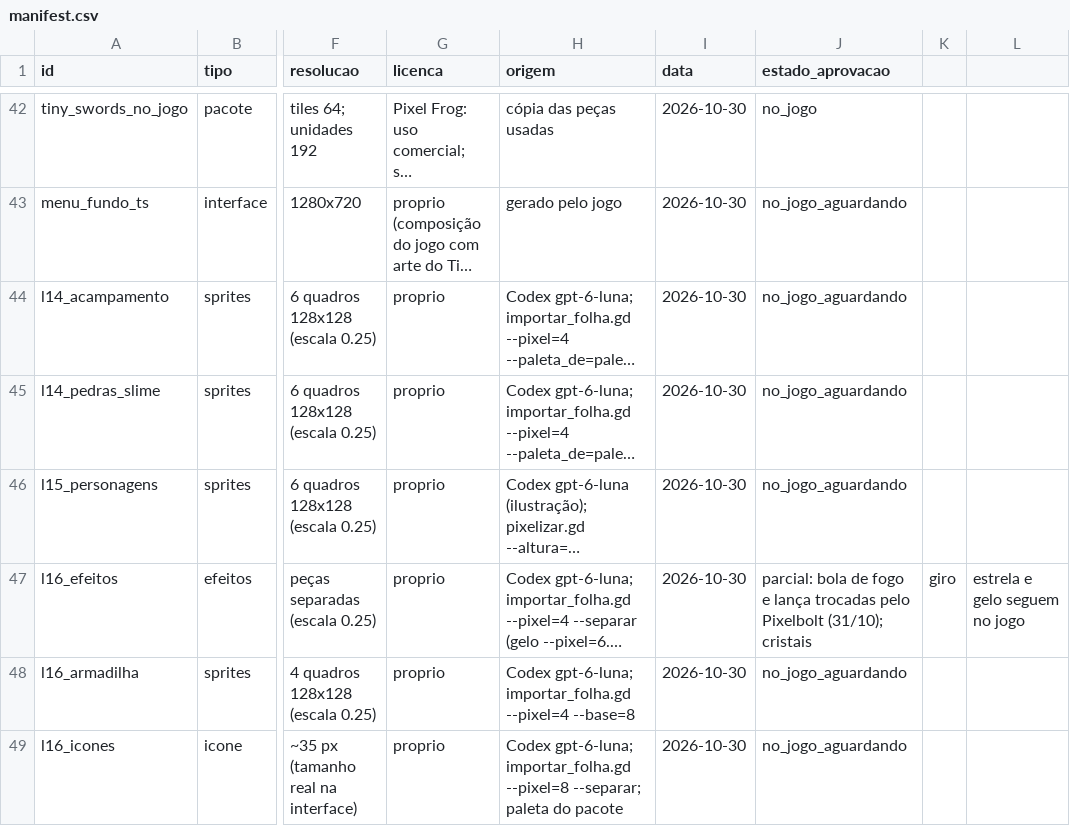
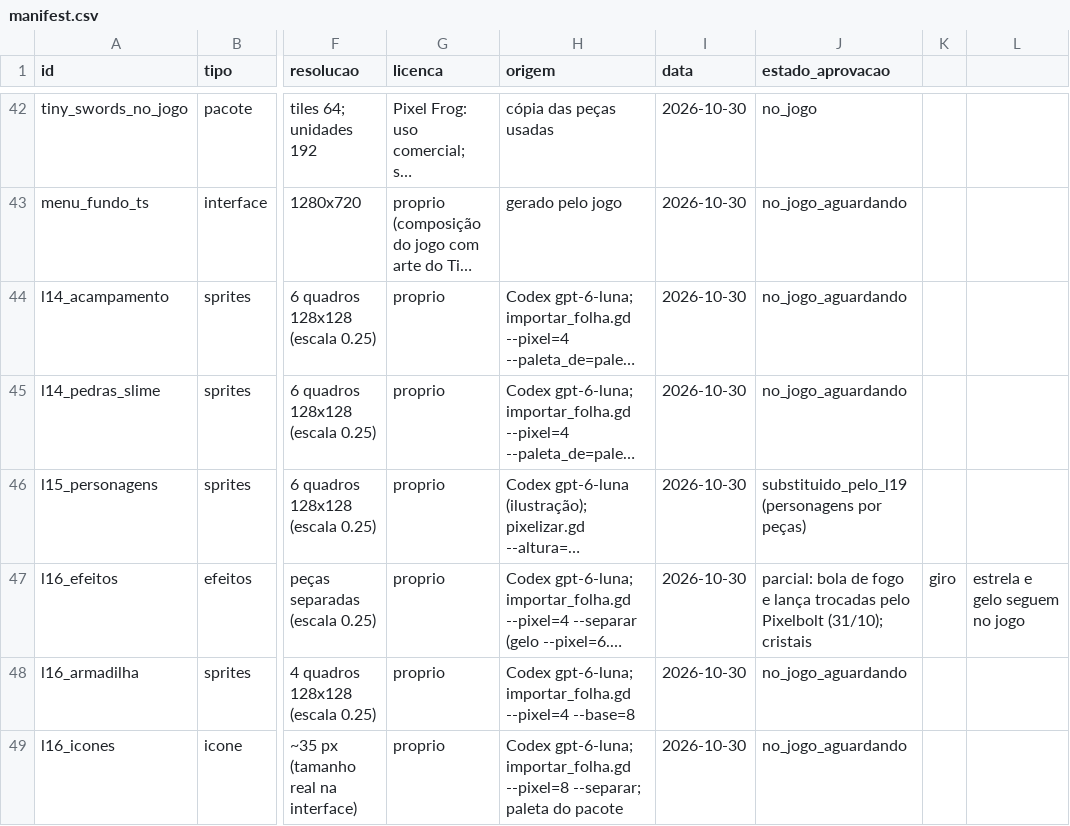
Before and after one commit to JaoDaJunq/RPG_Ilha, a CSV file: assets/manifest.csv, drawn as a sheet; only a part is shown, gaps mark what is left out; long unchanged cells end in …; the diff names each change by its address in the sheet, - before the commit and + after, or states it on an @@ line.

```diff
--- a/assets/manifest.csv
+++ b/assets/manifest.csv
-J46 (estado_aprovacao): no_jogo_aguardando
+J46 (estado_aprovacao): substituido_pelo_l19 (personagens por peças)
```
Also changed, not shown: 33 other files.
